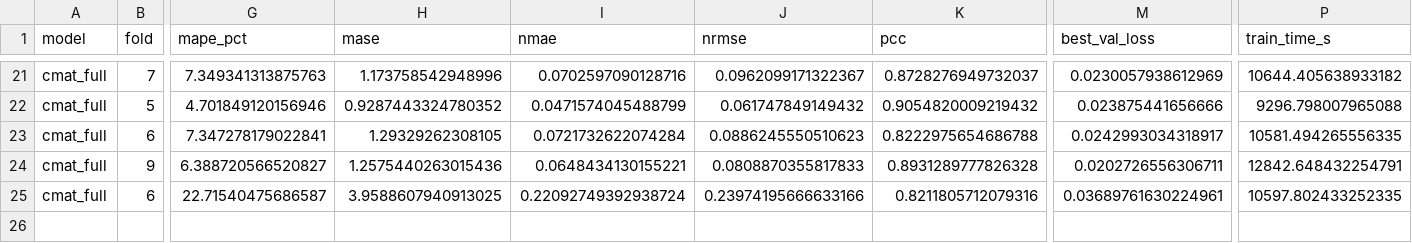
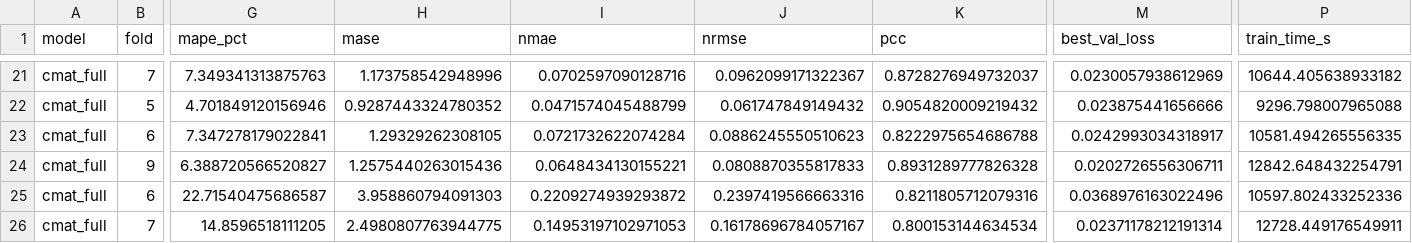
Before and after one commit to malakkhan/energy-demand-forecast-nl, a CSV file: src/models/cmat/results/rocv_results_cmat_full.csv, drawn as a sheet; only a part is shown, gaps mark what is left out; rows hold the shown columns only; the diff names each change by its address in the sheet, - before the commit and + after, or states it on an @@ line.

```diff
--- a/src/models/cmat/results/rocv_results_cmat_full.csv
+++ b/src/models/cmat/results/rocv_results_cmat_full.csv
-H25 (mase): 3.9588607940913025
+H25 (mase): 3.958860794091303
-I25 (nmae): 0.22092749392938724
+I25 (nmae): 0.2209274939293872
-J25 (nrmse): 0.23974195666633166
+J25 (nrmse): 0.2397419566663316
-M25 (best_val_loss): 0.03689761630224961
+M25 (best_val_loss): 0.0368976163022496
-P25 (train_time_s): 10597.802433252335
+P25 (train_time_s): 10597.802433252336
+row 26: cmat_full | 7 | 14.8596518111205 | 2.4980807763944775 | 0.14953197102971053 | 0.16178696784057167 | 0.800153144634534 | 0.02371178212191314 | 12728.449176549911
```
Also changed, not shown: 2 other files.
